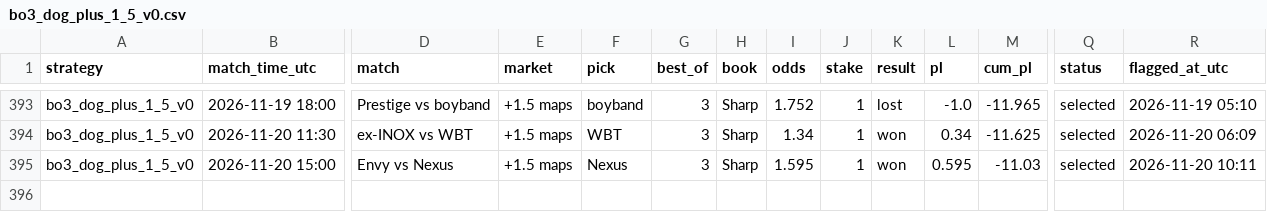
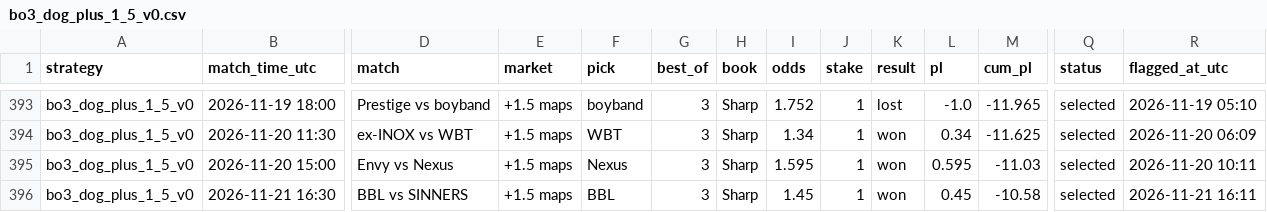
Before and after one commit to hyprcs/cs2hub, a CSV file: strategies/data/bo3_dog_plus_1_5_v0.csv, drawn as a sheet; only a part is shown, gaps mark what is left out; rows hold the shown columns only; the diff names each change by its address in the sheet, - before the commit and + after, or states it on an @@ line.

```diff
--- a/strategies/data/bo3_dog_plus_1_5_v0.csv
+++ b/strategies/data/bo3_dog_plus_1_5_v0.csv
+row 396: bo3_dog_plus_1_5_v0 | 2026-11-21 16:30 | BBL vs SINNERS | +1.5 maps | BBL | 3 | Sharp | 1.45 | 1 | won | 0.45 | -10.58 | selected | 2026-11-21 16:11
```
Also changed, not shown: strategies/data/all.csv, strategies/data/bo3_dog_plus_1_5_bookC_v0.csv, 10 other files.
